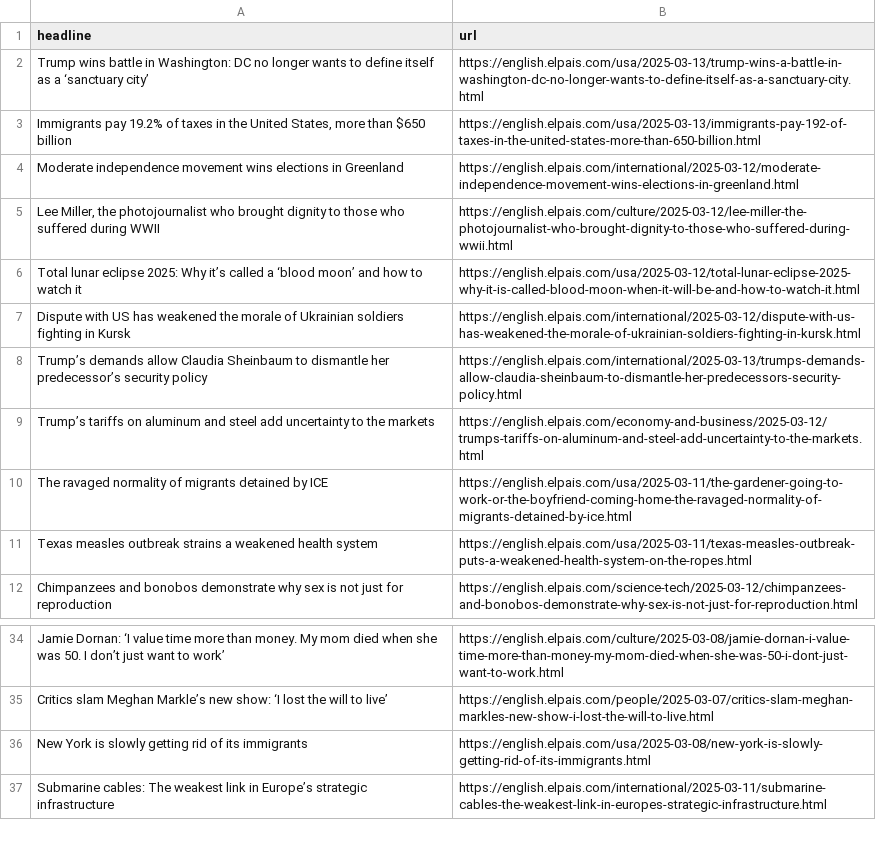
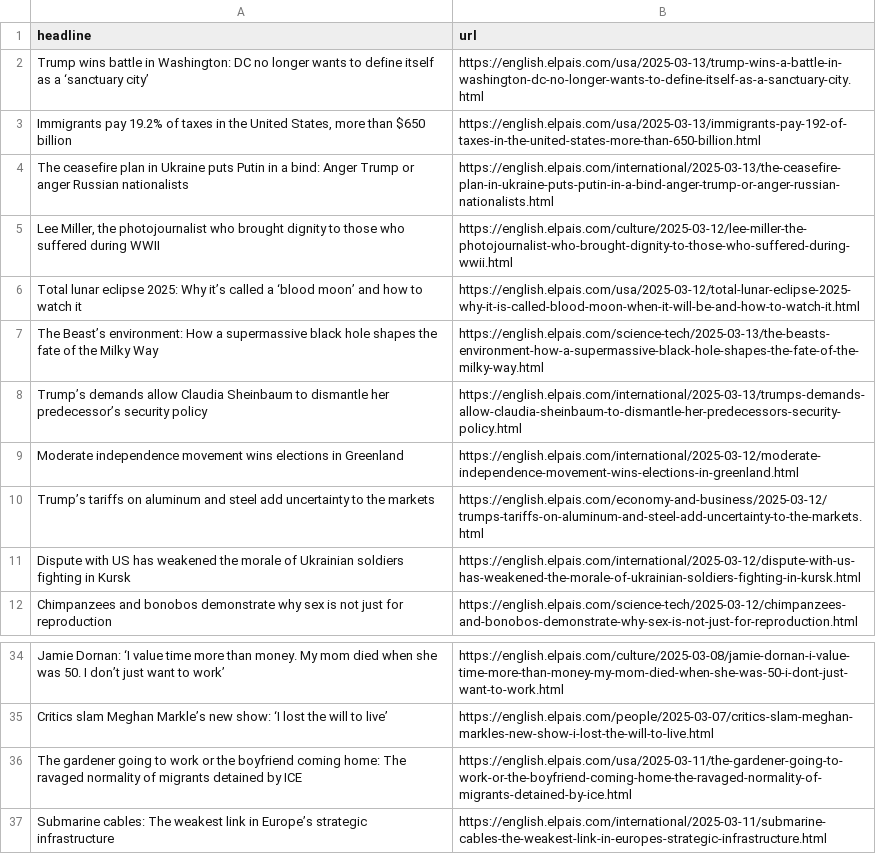
Before and after one commit to berberebecca/el-pais-autoscraper, a CSV file: headlines.csv, drawn as a sheet; only a part is shown, gaps mark what is left out; removed rows and columns are numbered as before the commit, all else as after; the diff names each change by its address in the sheet, - before the commit and + after, or states it on an @@ line.

```diff
--- a/headlines.csv
+++ b/headlines.csv
+row 4: The ceasefire plan in Ukraine puts Putin in a bind: Anger Trump or anger Russian nationalists | https://english.elpais.com/international/2025-03-13/the-ceasefire-plan-in-ukraine-puts-putin-in-a-bind-anger-trump-or-anger-russian-nationalists.html
+row 7: The Beast’s environment: How a supermassive black hole shapes the fate of the Milky Way | https://english.elpais.com/science-tech/2025-03-13/the-beasts-environment-how-a-supermassive-black-hole-shapes-the-fate-of-the-milky-way.html
@@ row 4 moved to row 9: Moderate independence movement wins elec… @@
@@ row 9 moved to row 10: Trump’s tariffs on aluminum and steel ad… @@
-row 10: The ravaged normality of migrants detained by ICE | https://english.elpais.com/usa/2025-03-11/the-gardener-going-to-work-or-the-boyfriend-coming-home-the-ravaged-normality-of-migrants-detained-by-ice.html
-row 11: Texas measles outbreak strains a weakened health system | https://english.elpais.com/usa/2025-03-11/texas-measles-outbreak-puts-a-weakened-health-system-on-the-ropes.html
-row 36: New York is slowly getting rid of its immigrants | https://english.elpais.com/usa/2025-03-08/new-york-is-slowly-getting-rid-of-its-immigrants.html
+row 36: The gardener going to work or the boyfriend coming home: The ravaged normality of migrants detained by ICE | https://english.elpais.com/usa/2025-03-11/the-gardener-going-to-work-or-the-boyfriend-coming-home-the-ravaged-normality-of-migrants-detained-by-ice.html
```
